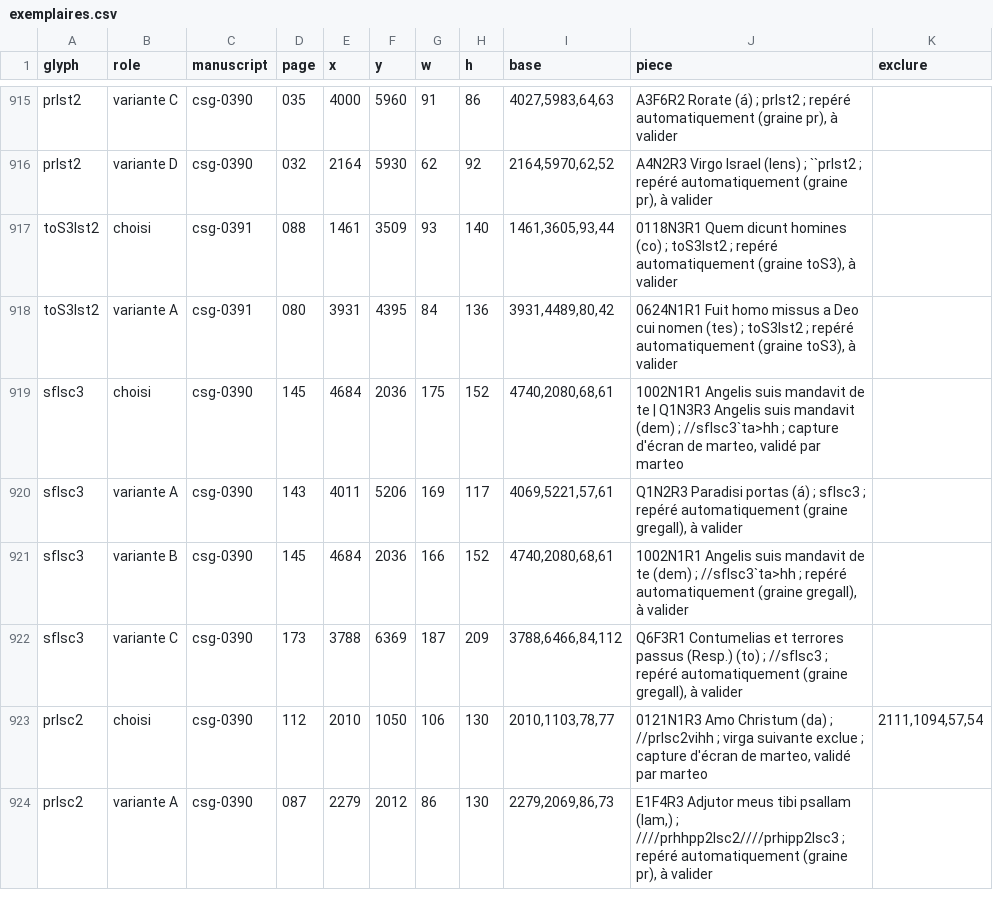
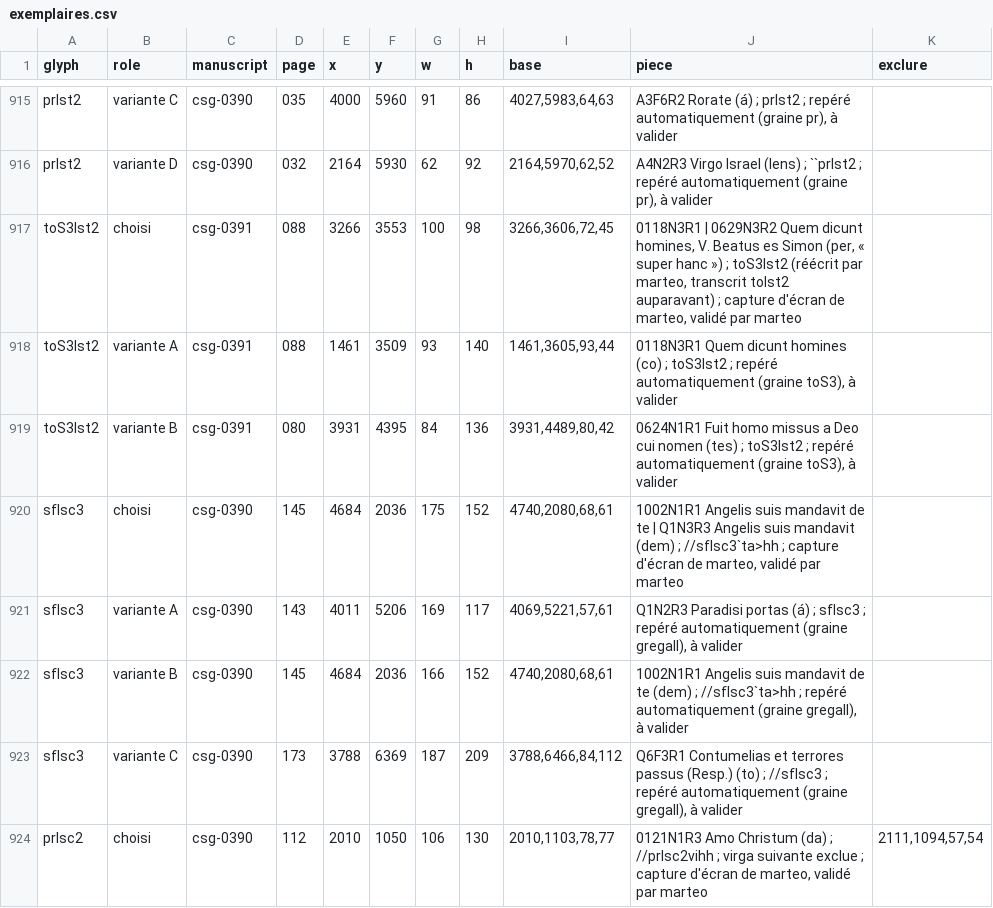
Before and after one commit to Nocturnale-Romanum/tooling, a CSV file: .claude/skills/grehartker/sources/exemplaires.csv, drawn as a sheet; only a part is shown, gaps mark what is left out; the shorter side is filled out with more unchanged rows.

```diff
--- a/.claude/skills/grehartker/sources/exemplaires.csv
+++ b/.claude/skills/grehartker/sources/exemplaires.csv
@@ -916,4 +916,5 @@ prlst2,variante C,csg-0390,035,4000,5960,91,86,"4027,5983,64,63","A3F6R2 Rorate
 prlst2,variante D,csg-0390,032,2164,5930,62,92,"2164,5970,62,52","A4N2R3 Virgo Israel (lens) ; ``prlst2 ; repéré automatiquement (graine pr), à valider",
-toS3lst2,choisi,csg-0391,088,1461,3509,93,140,"1461,3605,93,44","0118N3R1 Quem dicunt homines (co) ; toS3lst2 ; repéré automatiquement (graine toS3), à valider",
-toS3lst2,variante A,csg-0391,080,3931,4395,84,136,"3931,4489,80,42","0624N1R1 Fuit homo missus a Deo cui nomen (tes) ; toS3lst2 ; repéré automatiquement (graine toS3), à valider",
+toS3lst2,choisi,csg-0391,088,3266,3553,100,98,"3266,3606,72,45","0118N3R1 | 0629N3R2 Quem dicunt homines, V. Beatus es Simon (per, « super hanc ») ; toS3lst2 (réécrit par marteo, transcrit tolst2 auparavant) ; capture d'écran de marteo, validé par marteo",
+toS3lst2,variante A,csg-0391,088,1461,3509,93,140,"1461,3605,93,44","0118N3R1 Quem dicunt homines (co) ; toS3lst2 ; repéré automatiquement (graine toS3), à valider",
+toS3lst2,variante B,csg-0391,080,3931,4395,84,136,"3931,4489,80,42","0624N1R1 Fuit homo missus a Deo cui nomen (tes) ; toS3lst2 ; repéré automatiquement (graine toS3), à valider",
 sflsc3,choisi,csg-0390,145,4684,2036,175,152,"4740,2080,68,61","1002N1R1 Angelis suis mandavit de te | Q1N3R3 Angelis suis mandavit (dem) ; //sflsc3`ta>hh ; capture d'écran de marteo, validé par marteo",
```
